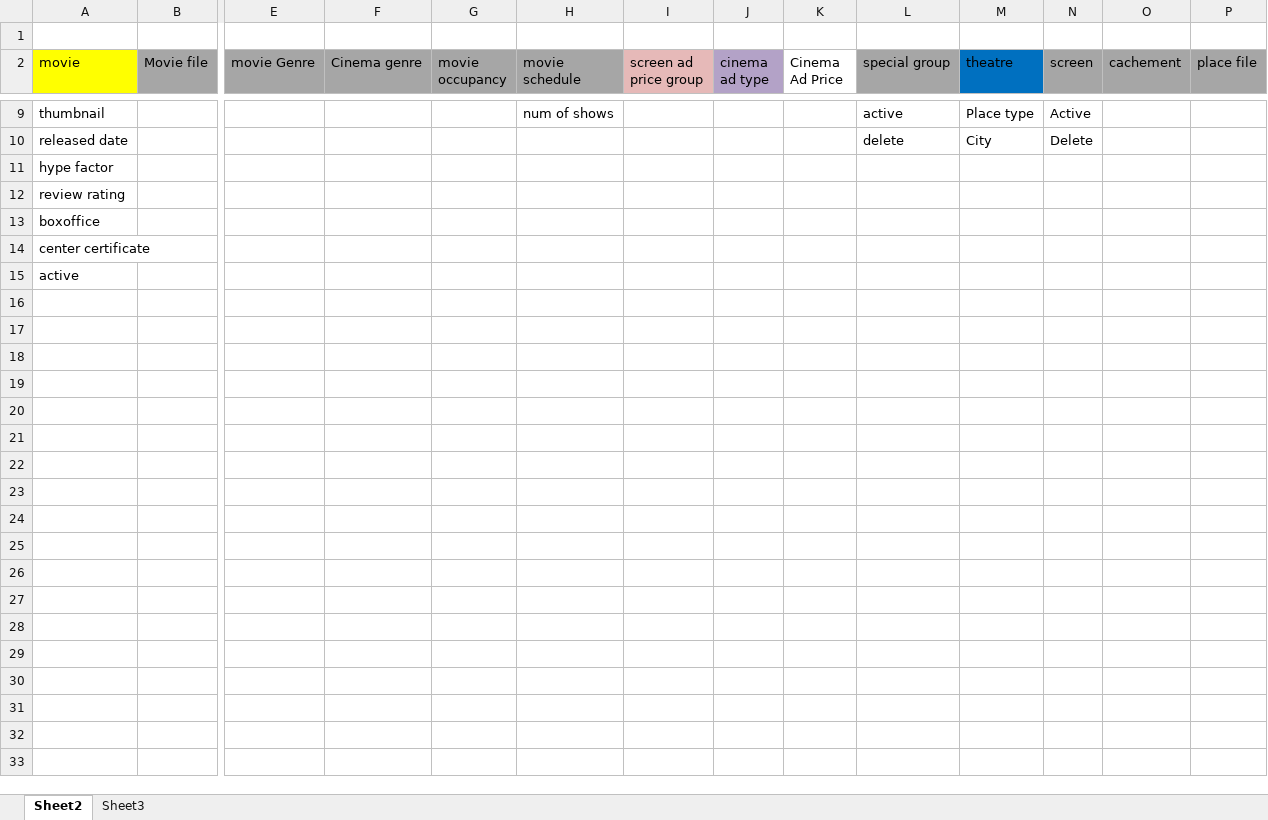
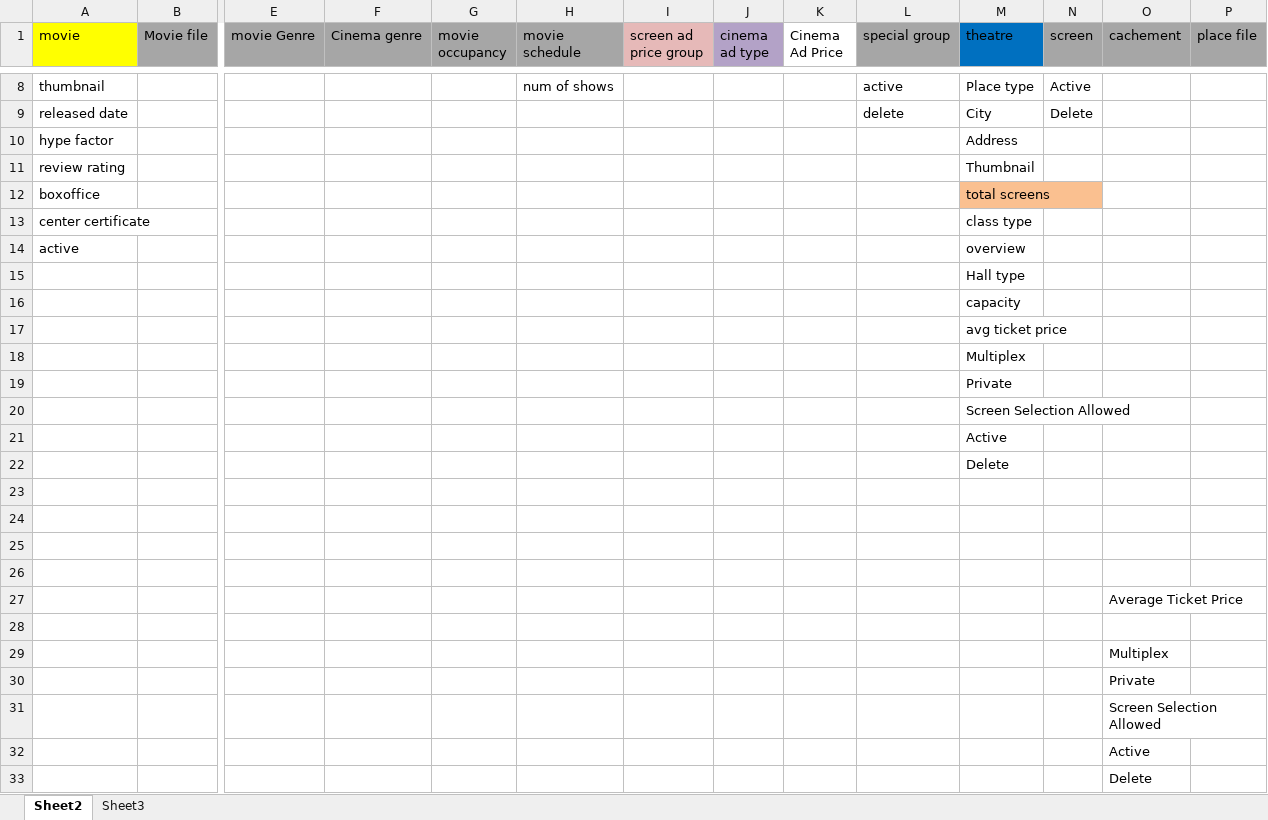
Before and after one commit to Snapooh/TESTING, an Excel workbook: MMS/Test Cases/cms.xlsx, sheet Sheet2, drawn as a sheet; only a part is shown, gaps mark what is left out; values as stored, in another font and other column widths than the file's, no borders; charts and pictures not drawn; removed rows and columns are numbered as before the commit, all else as after; rows hold the shown columns only; the diff covers the shown part only; the diff names each change by its address in the sheet, - before the commit and + after, or states it on an @@ line.

```diff
--- a/MMS/Test Cases/cms.xlsx (sheet Sheet2)
+++ b/MMS/Test Cases/cms.xlsx (sheet Sheet2)
-row 1: (empty)
-M10 (theatre): (empty)
+M10 (theatre): Address
-M11 (theatre): (empty)
+M11 (theatre): Thumbnail
-M12 (theatre): (empty)
+M12 (theatre): total screens
-M12 fill: none
+M12 fill: #FAC090
-M13 (theatre): (empty)
+M13 (theatre): class type
-M14 (theatre): (empty)
+M14 (theatre): overview
+row 15:  |  |  |  |  |  |  |  |  |  | Hall type
+row 16:  |  |  |  |  |  |  |  |  |  | capacity
+row 17:  |  |  |  |  |  |  |  |  |  | avg ticket price
+row 18:  |  |  |  |  |  |  |  |  |  | Multiplex
+row 19:  |  |  |  |  |  |  |  |  |  | Private
+row 20:  |  |  |  |  |  |  |  |  |  | Screen Selection Allowed
+row 21:  |  |  |  |  |  |  |  |  |  | Active
+row 22:  |  |  |  |  |  |  |  |  |  | Delete
+row 23: (empty)
+row 24: (empty)
+row 25: (empty)
+row 26: (empty)
+row 27:  |  |  |  |  |  |  |  |  |  |  |  | Average Ticket Price
+row 28: (empty)
+row 29:  |  |  |  |  |  |  |  |  |  |  |  | Multiplex
+row 30:  |  |  |  |  |  |  |  |  |  |  |  | Private
+row 31:  |  |  |  |  |  |  |  |  |  |  |  | Screen Selection Allowed
+row 32:  |  |  |  |  |  |  |  |  |  |  |  | Active
+row 33:  |  |  |  |  |  |  |  |  |  |  |  | Delete
```
Also changed, not shown: cell formats elsewhere in this sheet, sheet Sheet3, charts or pictures.
